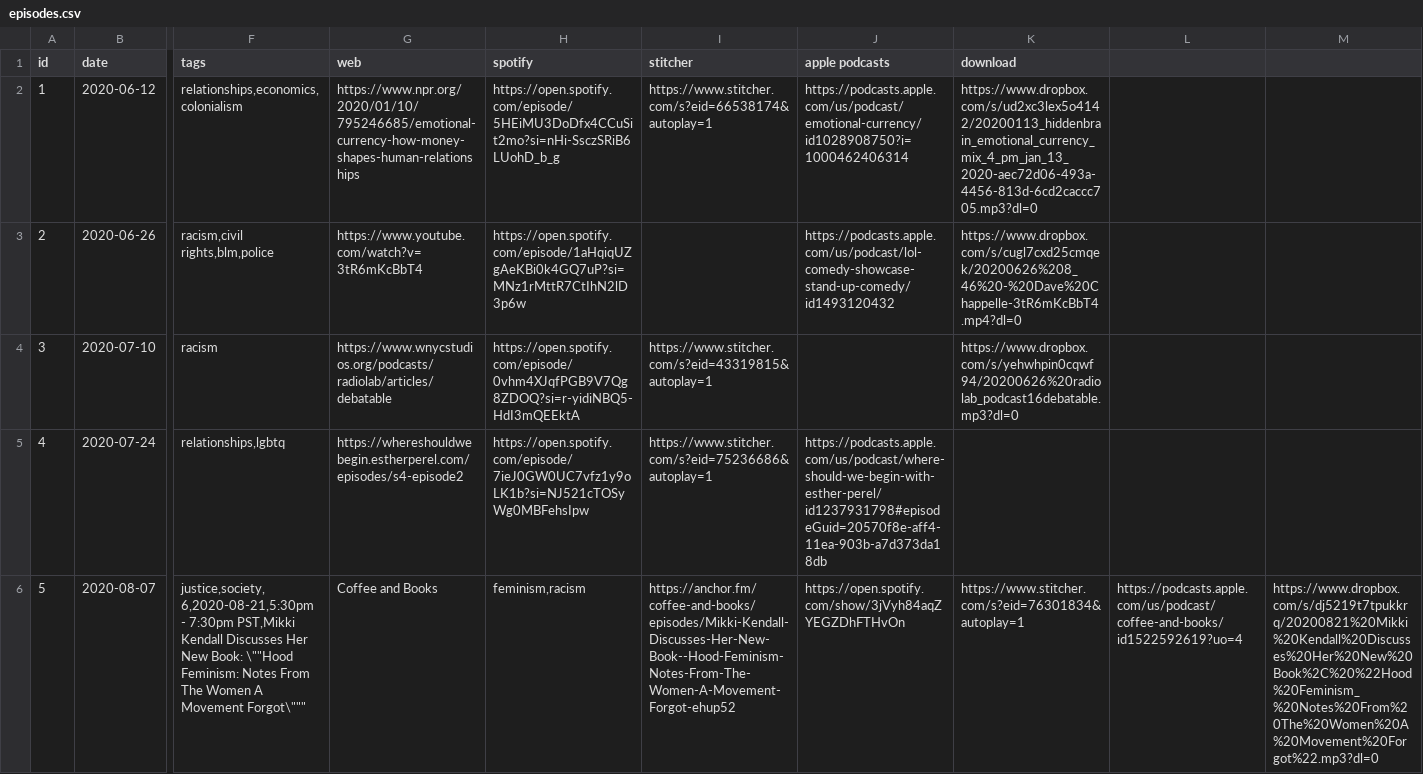
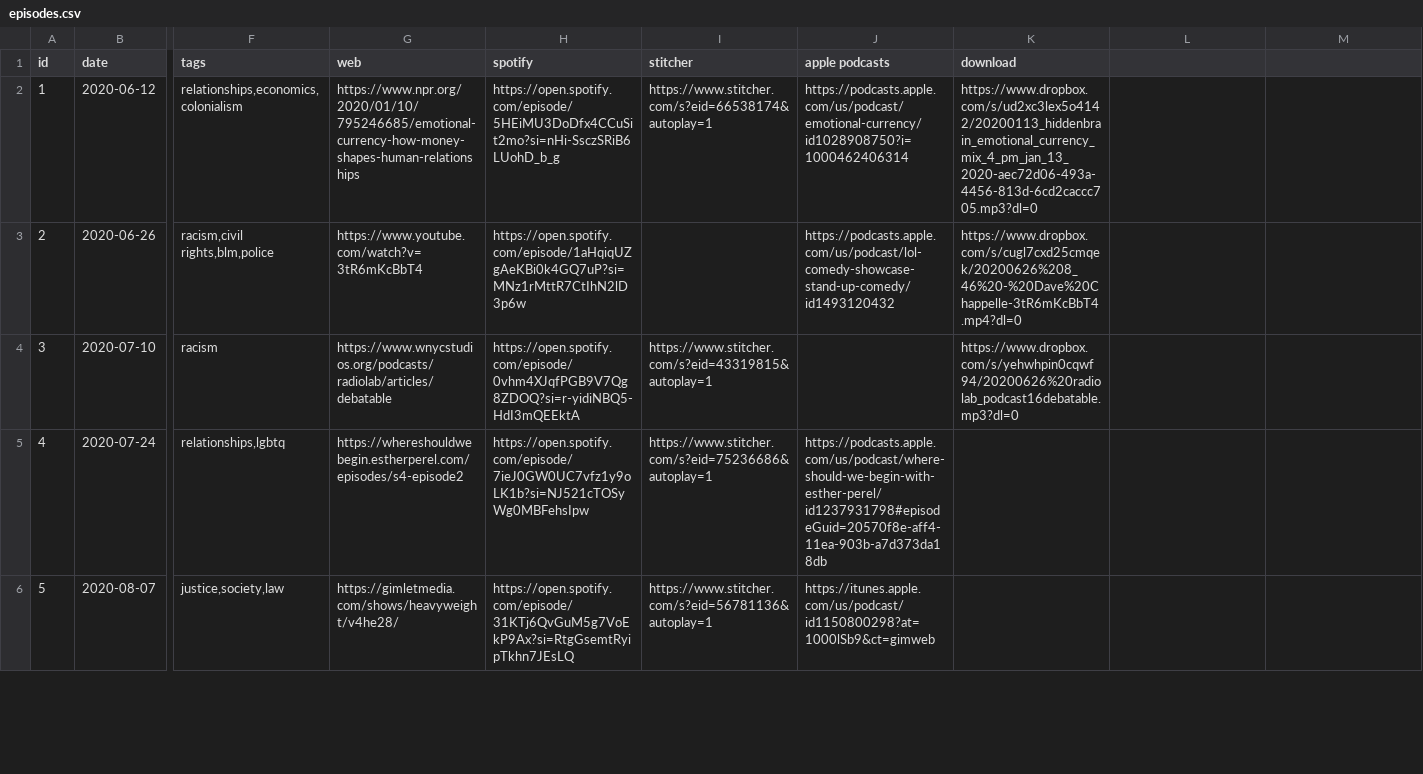
Before and after one commit to froseph/friday-podcast-club, a CSV file: episodes.csv, drawn as a sheet; only a part is shown, gaps mark what is left out; ↵ is a line break in a cell; the diff covers the shown part only; the diff names each change by its address in the sheet, - before the commit and + after, or states it on an @@ line.

Commit message:
20230112 podcast

```diff
--- a/episodes.csv
+++ b/episodes.csv
-F6 (tags): justice,society, ↵ 6,2020-08-21,5:30pm - 7:30pm PST,Mikki Kendall Discusses Her New Book: \""Hood Feminism: Notes From The Women A Movement Forgot\"""
+F6 (tags): justice,society,law
-G6 (web): Coffee and Books
+G6 (web): https://gimletmedia.com/shows/heavyweight/v4he28/
-H6 (spotify): feminism,racism
+H6 (spotify): https://open.spotify.com/episode/31KTj6QvGuM5g7VoEkP9Ax?si=RtgGsemtRyipTkhn7JEsLQ
-I6 (stitcher): https://anchor.fm/coffee-and-books/episodes/Mikki-Kendall-Discusses-Her-New-Book--Hood-Feminism-Notes-From-The-Women-A-Movement-Forgot-ehup52
+I6 (stitcher): https://www.stitcher.com/s?eid=56781136&autoplay=1
-J6 (apple podcasts): https://open.spotify.com/show/3jVyh84aqZYEGZDhFTHvOn
+J6 (apple podcasts): https://itunes.apple.com/us/podcast/id1150800298?at=1000lSb9&ct=gimweb
-K6 (download): https://www.stitcher.com/s?eid=76301834&autoplay=1
+K6 (download): (empty)
-L6: https://podcasts.apple.com/us/podcast/coffee-and-books/id1522592619?uo=4
+L6: (empty)
-M6: https://www.dropbox.com/s/dj5219t7tpukkrq/20200821%20Mikki%20Kendall%20Discusses%20Her%20New%20Book%2C%20%22Hood%20Feminism_%20Notes%20From%20The%20Women%20A%20Movement%20Forgot%22.mp3?dl=0
+M6: (empty)
```
Also changed, not shown: 3 added rows elsewhere in this file, 1 other file.
